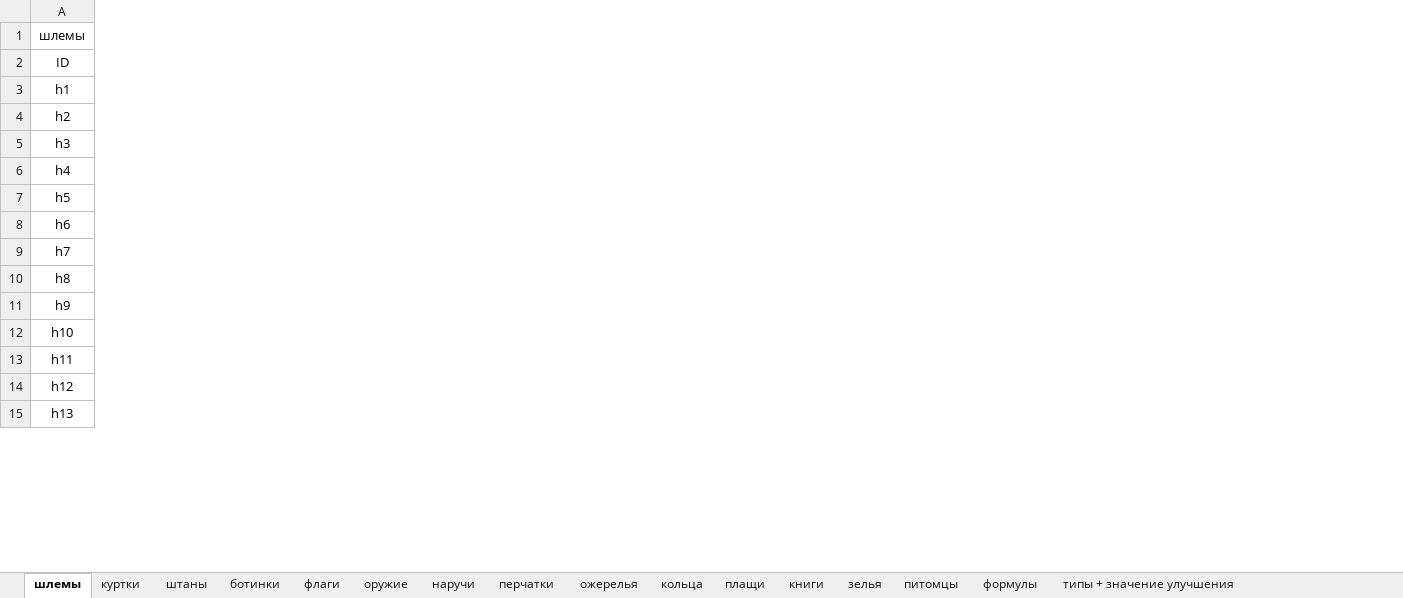
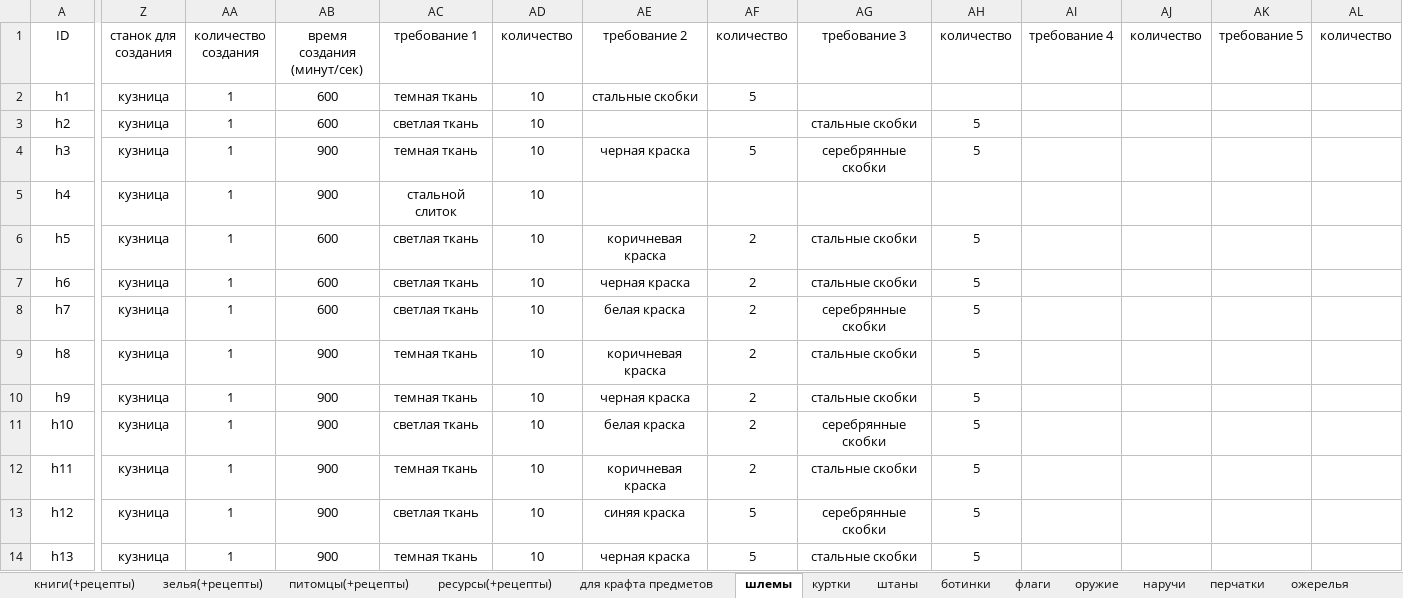
Before and after one commit to Gods-Pain/Lfp_Documents_Sprites, an Excel workbook: GDD/GDD_Appendix_No.2_Items.xlsx, sheet шлемы, drawn as a sheet; only a part is shown, gaps mark what is left out; values as stored, in another font and other column widths than the file's, no borders; removed rows and columns are numbered as before the commit, all else as after; rows hold the shown columns only; the diff covers the shown part only; the diff names each change by its address in the sheet, - before the commit and + after, or states it on an @@ line.

```diff
--- a/GDD/GDD_Appendix_No.2_Items.xlsx (sheet шлемы)
+++ b/GDD/GDD_Appendix_No.2_Items.xlsx (sheet шлемы)
-sheet tab: книги
+sheet tab: книги(+рецепты)
-sheet tab: зелья
+sheet tab: зелья(+рецепты)
-sheet tab: питомцы
+sheet tab: питомцы(+рецепты)
+sheet tab: ресурсы(+рецепты)
+sheet tab: для крафта предметов
@@ sheet tab order changed: книги(+рецепты) | зелья(+рецепты) | питомцы(+рецепты) | ресурсы(+рецепты) | для крафта предметов | шлемы | куртки | штаны | ботинки | флаги | оружие | наручи | перчатки | ожерелья @@
+column Z (станок для создания), rows 2-14: all кузница
+column AA (количество создания), rows 2-14: all 1
+column AB (время создания (минут/сек)), rows 2-14: 600 | 600 | 900 | 900 | 600 | 600 | 600 | 900 | 900 | 900 | 900 | 900 | 900
+column AC (требование 1), rows 2-14: темная ткань | светлая ткань | темная ткань | стальной слиток | светлая ткань | светлая ткань | светлая ткань | темная ткань | темная ткань | светлая ткань | темная ткань | светлая ткань | темная ткань
+column AD (количество), rows 2-14: all 10
+column AE (требование 2), rows 2-14: стальные скобки |  | черная краска |  | коричневая краска | черная краска | белая краска | коричневая краска | черная краска | белая краска | коричневая краска | синяя краска | черная краска
+column AF (количество), rows 2-14: 5 |  | 5 |  | 2 | 2 | 2 | 2 | 2 | 2 | 2 | 5 | 5
+column AG (требование 3), rows 3-14: стальные скобки | серебрянные скобки |  | стальные скобки | стальные скобки | серебрянные скобки | стальные скобки | стальные скобки | серебрянные скобки | стальные скобки | серебрянные скобки | стальные скобки
+column AH (количество), rows 3-14: 5 | 5 |  | 5 | 5 | 5 | 5 | 5 | 5 | 5 | 5 | 5
+column AI (требование 4), empty
+column AJ (количество), empty
+column AK (требование 5), empty
+column AL (количество), empty
-row 1: шлемы
```
Also changed, not shown: 4 added columns elsewhere in this sheet, sheet зелья(+рецепты), sheet книги(+рецепты), sheet питомцы(+рецепты), sheet наручи, sheet кольца, sheet перчатки, 7 more sheets, GDD/GDD_Appendix_No.7_Logovo_Craft_m.xlsm, 1 other file.
